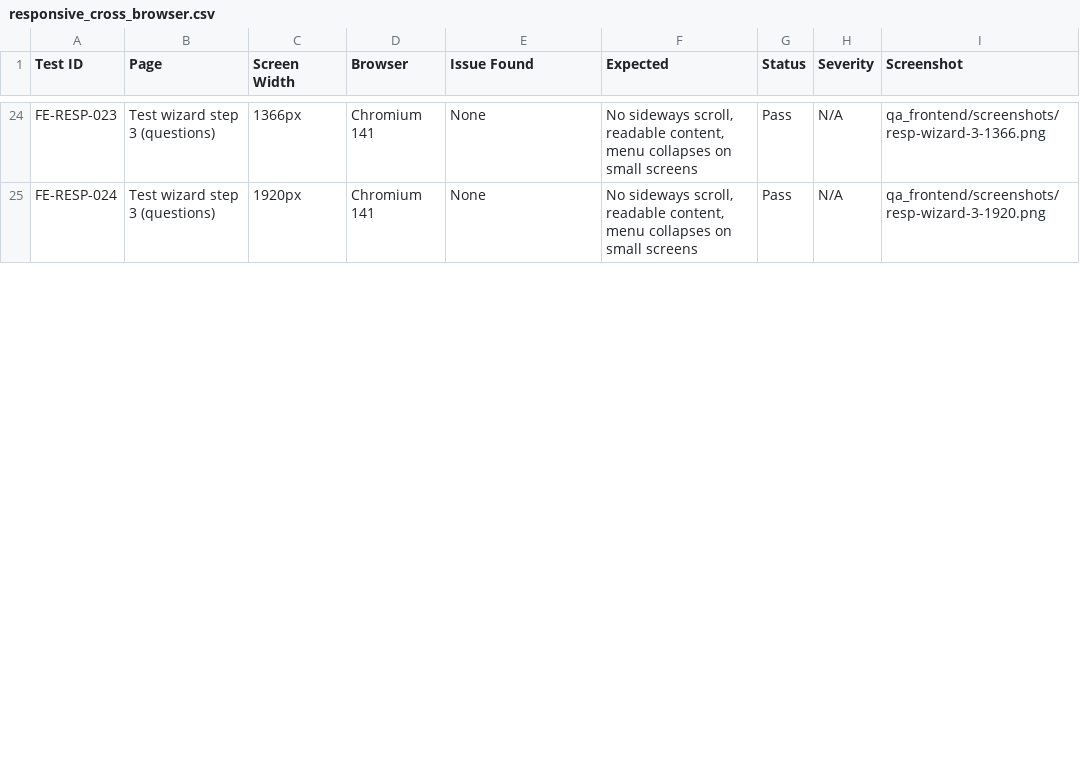
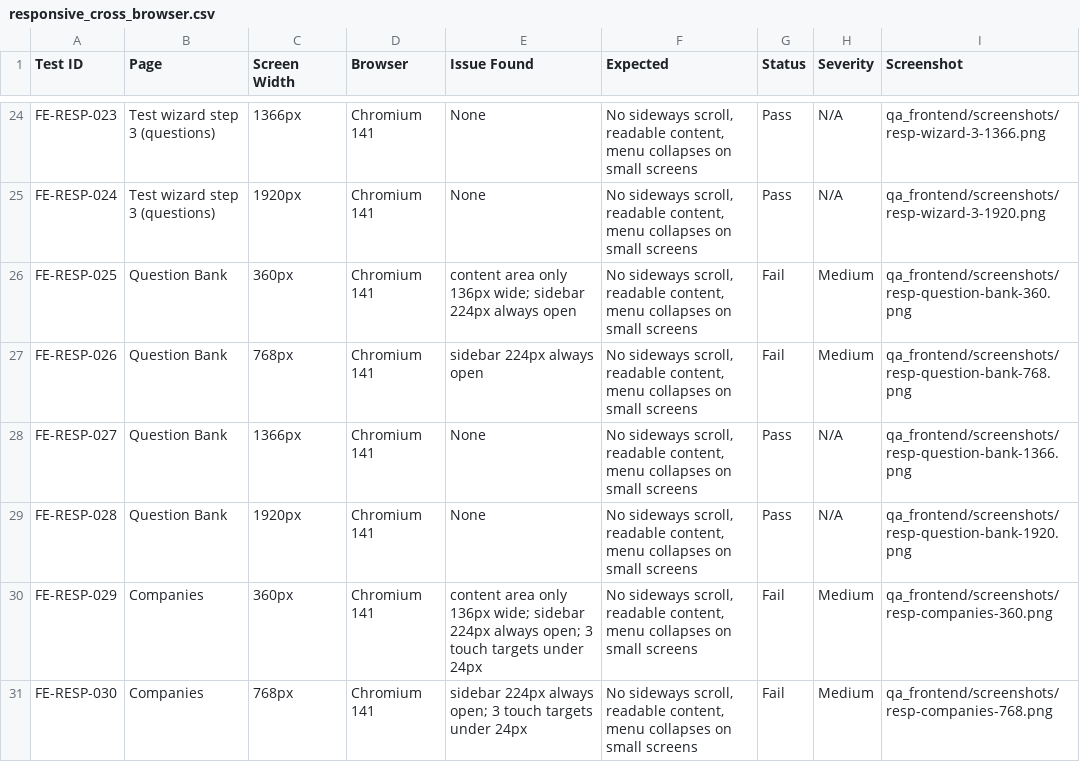
Before and after one commit to phh8jw669n-web/admin_qa, a CSV file: qa_frontend/responsive_cross_browser.csv, drawn as a sheet; only a part is shown, gaps mark what is left out; the diff covers the shown part only; the diff names each change by its address in the sheet, - before the commit and + after, or states it on an @@ line.

```diff
--- a/qa_frontend/responsive_cross_browser.csv
+++ b/qa_frontend/responsive_cross_browser.csv
+row 26: FE-RESP-025 | Question Bank | 360px | Chromium 141 | content area only 136px wide; sidebar 224px always open | No sideways scroll, readable content, menu collapses on small screens | Fail | Medium | qa_frontend/screenshots/resp-question-bank-360.png
+row 27: FE-RESP-026 | Question Bank | 768px | Chromium 141 | sidebar 224px always open | No sideways scroll, readable content, menu collapses on small screens | Fail | Medium | qa_frontend/screenshots/resp-question-bank-768.png
+row 28: FE-RESP-027 | Question Bank | 1366px | Chromium 141 | None | No sideways scroll, readable content, menu collapses on small screens | Pass | N/A | qa_frontend/screenshots/resp-question-bank-1366.png
+row 29: FE-RESP-028 | Question Bank | 1920px | Chromium 141 | None | No sideways scroll, readable content, menu collapses on small screens | Pass | N/A | qa_frontend/screenshots/resp-question-bank-1920.png
+row 30: FE-RESP-029 | Companies | 360px | Chromium 141 | content area only 136px wide; sidebar 224px always open; 3 touch targets under 24px | No sideways scroll, readable content, menu collapses on small screens | Fail | Medium | qa_frontend/screenshots/resp-companies-360.png
+row 31: FE-RESP-030 | Companies | 768px | Chromium 141 | sidebar 224px always open; 3 touch targets under 24px | No sideways scroll, readable content, menu collapses on small screens | Fail | Medium | qa_frontend/screenshots/resp-companies-768.png
```
Also changed, not shown: 6 added rows and 12 edited cells elsewhere in this file, qa_backend/error_handling_logging.csv, qa_frontend/api_integration.csv, 43 other files.
